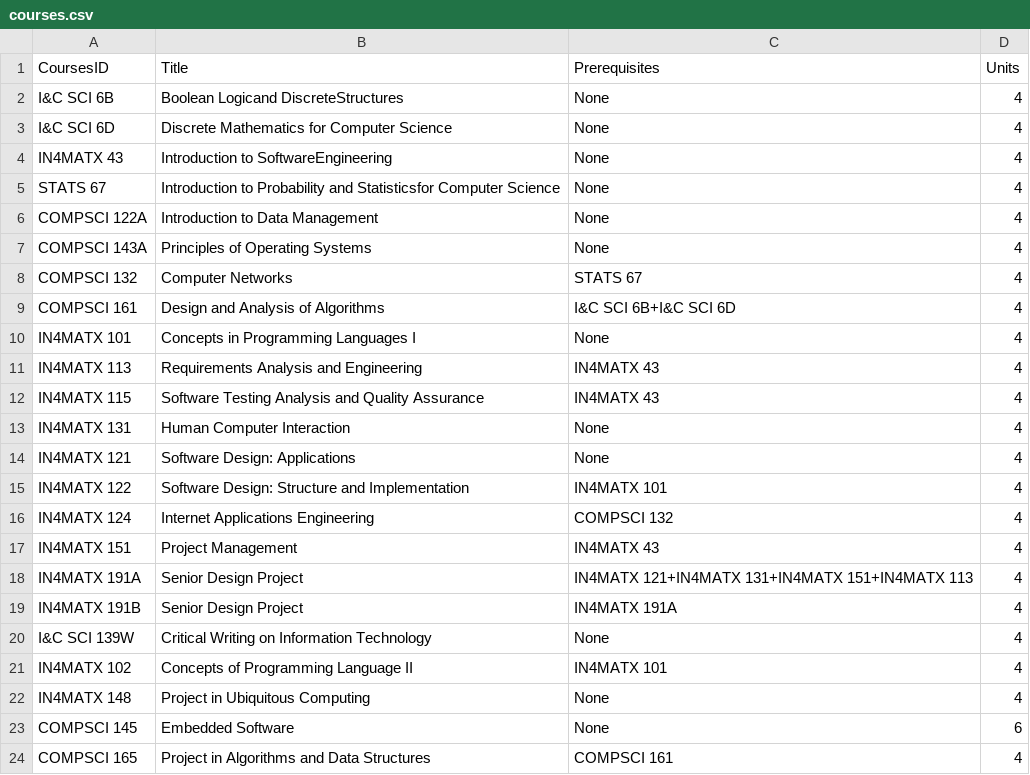
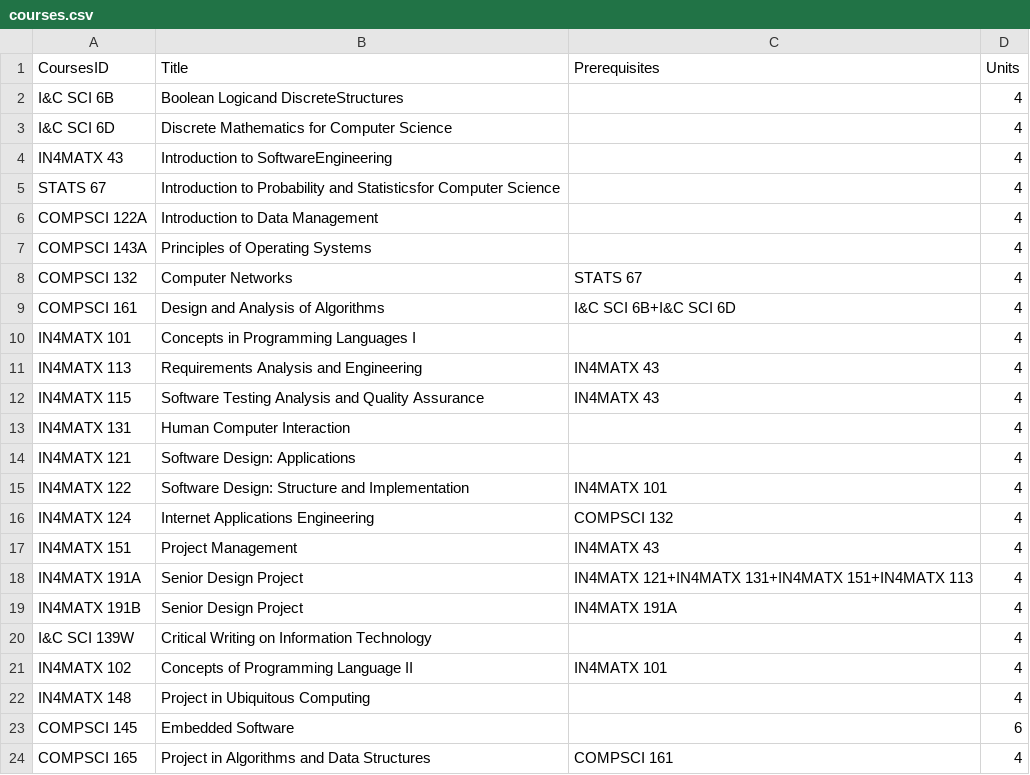
Before and after one commit to jasperdoan/course_plan_optimizer, a CSV file: data/courses.csv, drawn as a sheet.

```diff
--- a/data/courses.csv
+++ b/data/courses.csv
@@ -1,15 +1,15 @@
 CoursesID,Title,Prerequisites,Units
-I&C SCI 6B,Boolean Logicand DiscreteStructures,None,4
-I&C SCI 6D,Discrete Mathematics for Computer Science,None,4
-IN4MATX 43,Introduction to SoftwareEngineering,None,4
-STATS 67,Introduction to Probability and Statisticsfor Computer Science,None,4
-COMPSCI 122A,Introduction to Data Management,None,4
-COMPSCI 143A,Principles of Operating Systems,None,4
+I&C SCI 6B,Boolean Logicand DiscreteStructures,,4
+I&C SCI 6D,Discrete Mathematics for Computer Science,,4
+IN4MATX 43,Introduction to SoftwareEngineering,,4
+STATS 67,Introduction to Probability and Statisticsfor Computer Science,,4
+COMPSCI 122A,Introduction to Data Management,,4
+COMPSCI 143A,Principles of Operating Systems,,4
 COMPSCI 132,Computer Networks,STATS 67,4
 COMPSCI 161,Design and Analysis of Algorithms,I&C SCI 6B+I&C SCI 6D,4
-IN4MATX 101,Concepts in Programming Languages I,None,4
+IN4MATX 101,Concepts in Programming Languages I,,4
 IN4MATX 113,Requirements Analysis and Engineering,IN4MATX 43,4
 IN4MATX 115,Software Testing Analysis and Quality Assurance,IN4MATX 43,4
-IN4MATX 131,Human Computer Interaction,None,4
-IN4MATX 121,Software Design: Applications,None,4
+IN4MATX 131,Human Computer Interaction,,4
+IN4MATX 121,Software Design: Applications,,4
 IN4MATX 122,Software Design: Structure and Implementation,IN4MATX 101,4
@@ -19,6 +19,6 @@ IN4MATX 191A,Senior Design Project,IN4MATX 121+IN4MATX 131+IN4MATX 151+IN4MATX 1
 IN4MATX 191B,Senior Design Project,IN4MATX 191A,4
-I&C SCI 139W,Critical Writing on Information Technology,None,4
+I&C SCI 139W,Critical Writing on Information Technology,,4
 IN4MATX 102,Concepts of Programming Language II,IN4MATX 101,4
-IN4MATX 148,Project in Ubiquitous Computing,None,4
-COMPSCI 145,Embedded Software,None,6
+IN4MATX 148,Project in Ubiquitous Computing,,4
+COMPSCI 145,Embedded Software,,6
 COMPSCI 165,Project in Algorithms and Data Structures,COMPSCI 161,4
```
Also changed, not shown: 3 other files.
